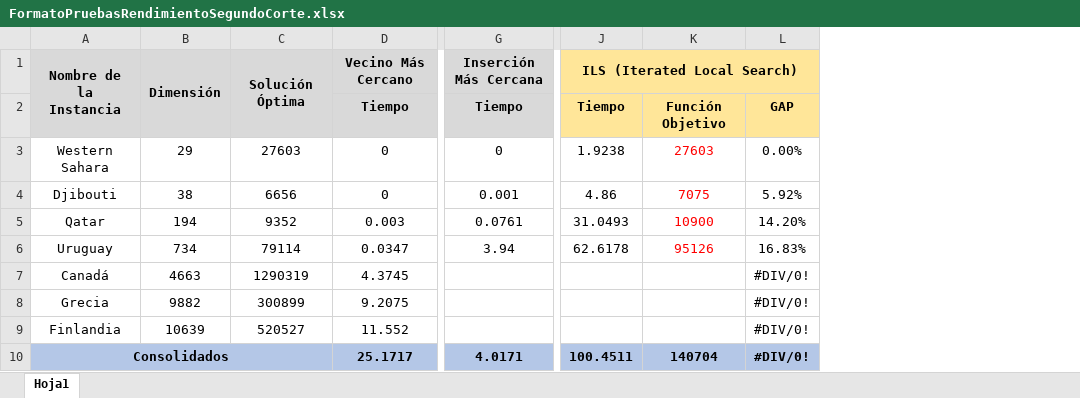
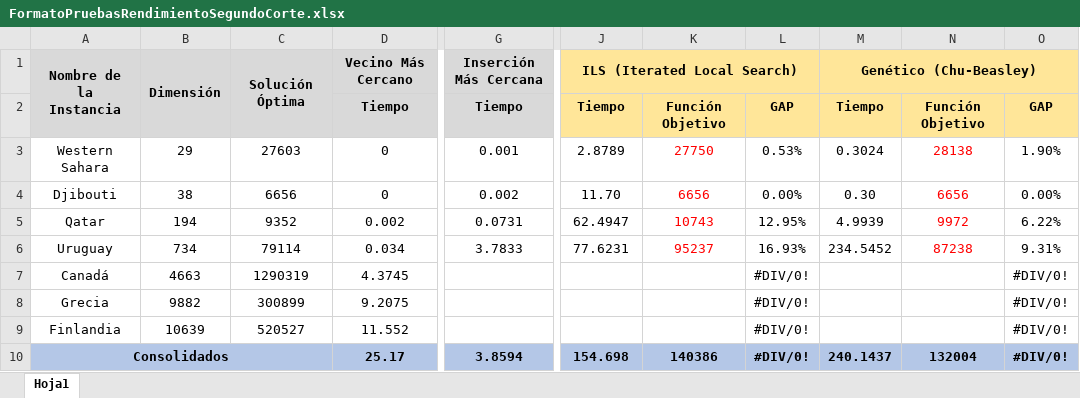
Before and after one commit to JuanPGO/salesman-problem, an Excel workbook: FormatoPruebasRendimientoSegundoCorte.xlsx, sheet Hoja1, drawn as a sheet; only a part is shown, gaps mark what is left out; values as stored, in another font and other column widths than the file's, no borders; removed rows and columns are numbered as before the commit, all else as after; the diff names each change by its address in the sheet, - before the commit and + after, or states it on an @@ line.

Commit message:
Actualización del archivo FormatoPruebasRendimientoSegundoCorte.xlsx, reflejando cambios en los datos de rendimiento. Se revisan y ajustan las métricas para una mejor comparación de resultados en el contexto de las heurísticas implementadas.

```diff
--- a/FormatoPruebasRendimientoSegundoCorte.xlsx (sheet Hoja1)
+++ b/FormatoPruebasRendimientoSegundoCorte.xlsx (sheet Hoja1)
-column K, rows 2-10: Función Objetivo | 27603 | 7075 | 10900 | 95126 |  |  |  | 140704
+column K, rows 2-10: Función Objetivo | 27750 | 6656 | 10743 | 95237 |  |  |  | 140386
+column M, rows 1-10: Genético (Chu-Beasley) | Tiempo | 0.3024 | 0.30 | 4.9939 | 234.5452 |  |  |  | 240.1437
+column N, rows 2-10: Función Objetivo | 28138 | 6656 | 9972 | 87238 |  |  |  | 132004
+column O, rows 2-10: GAP | 1.90% | 0.00% | 6.22% | 9.31% | #DIV/0! | #DIV/0! | #DIV/0! | #DIV/0!
-G3: 0
+G3: 0.001
-J3: 1.9238
+J3: 2.8789
-L3: 0.00%
+L3: 0.53%
-G4: 0.001
+G4: 0.002
-J4: 4.86
+J4: 11.70
-L4: 5.92%
+L4: 0.00%
-D5: 0.003
+D5: 0.002
-G5: 0.0761
+G5: 0.0731
-J5: 31.0493
+J5: 62.4947
-L5: 14.20%
+L5: 12.95%
-D6: 0.0347
+D6: 0.034
-G6: 3.94
+G6: 3.7833
-J6: 62.6178
+J6: 77.6231
-L6: 16.83%
+L6: 16.93%
-D10: 25.1717
+D10: 25.17
-G10: 4.0171
+G10: 3.8594
-J10: 100.4511
+J10: 154.698
```
Also changed, not shown: 24 other files.
